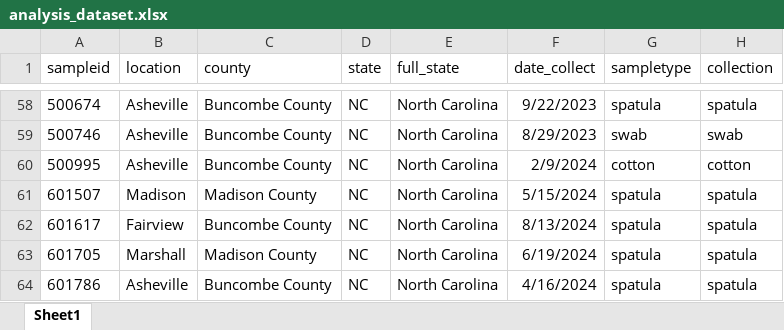
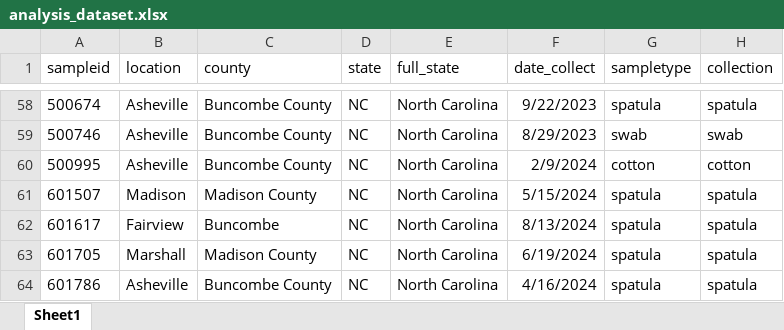
Before and after one commit to opioiddatalab/drugchecking, an Excel workbook: datasets/selfservice/hnc/analysis_dataset.xlsx, sheet Sheet1, drawn as a sheet; only a part is shown, gaps mark what is left out; values as stored, in another font and other column widths than the file's, no borders; the diff names each change by its address in the sheet, - before the commit and + after, or states it on an @@ line.

```diff
--- a/datasets/selfservice/hnc/analysis_dataset.xlsx (sheet Sheet1)
+++ b/datasets/selfservice/hnc/analysis_dataset.xlsx (sheet Sheet1)
-C62 (county): Buncombe County
+C62 (county): Buncombe
```
Also changed, not shown: datasets/analysis_dataset.xlsx, datasets/lab_detail.xlsx, 26 other files.
